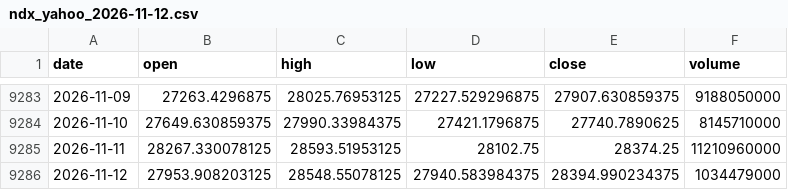
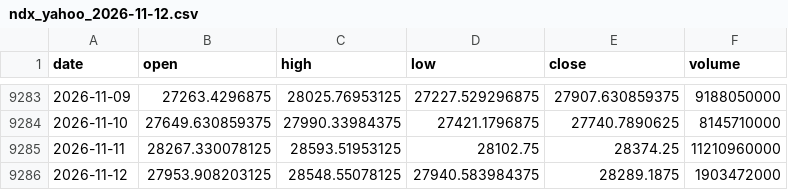
Before and after one commit to open-evidence-ar/btc-cycles, a CSV file: data/raw/ndx_yahoo_2026-11-12.csv, drawn as a sheet; only a part is shown, gaps mark what is left out.

```diff
--- a/data/raw/ndx_yahoo_2026-11-12.csv
+++ b/data/raw/ndx_yahoo_2026-11-12.csv
@@ -9285,2 +9285,2 @@ date,open,high,low,close,volume
 2026-11-11,28267.330078125,28593.51953125,28102.75,28374.25,11210960000
-2026-11-12,27953.908203125,28548.55078125,27940.583984375,28394.990234375,1034479000
+2026-11-12,27953.908203125,28548.55078125,27940.583984375,28289.1875,1903472000
```
Also changed, not shown: data/processed/alt_sma_floors.csv, data/processed/correlations_BY_regime.csv, 51 other files.
